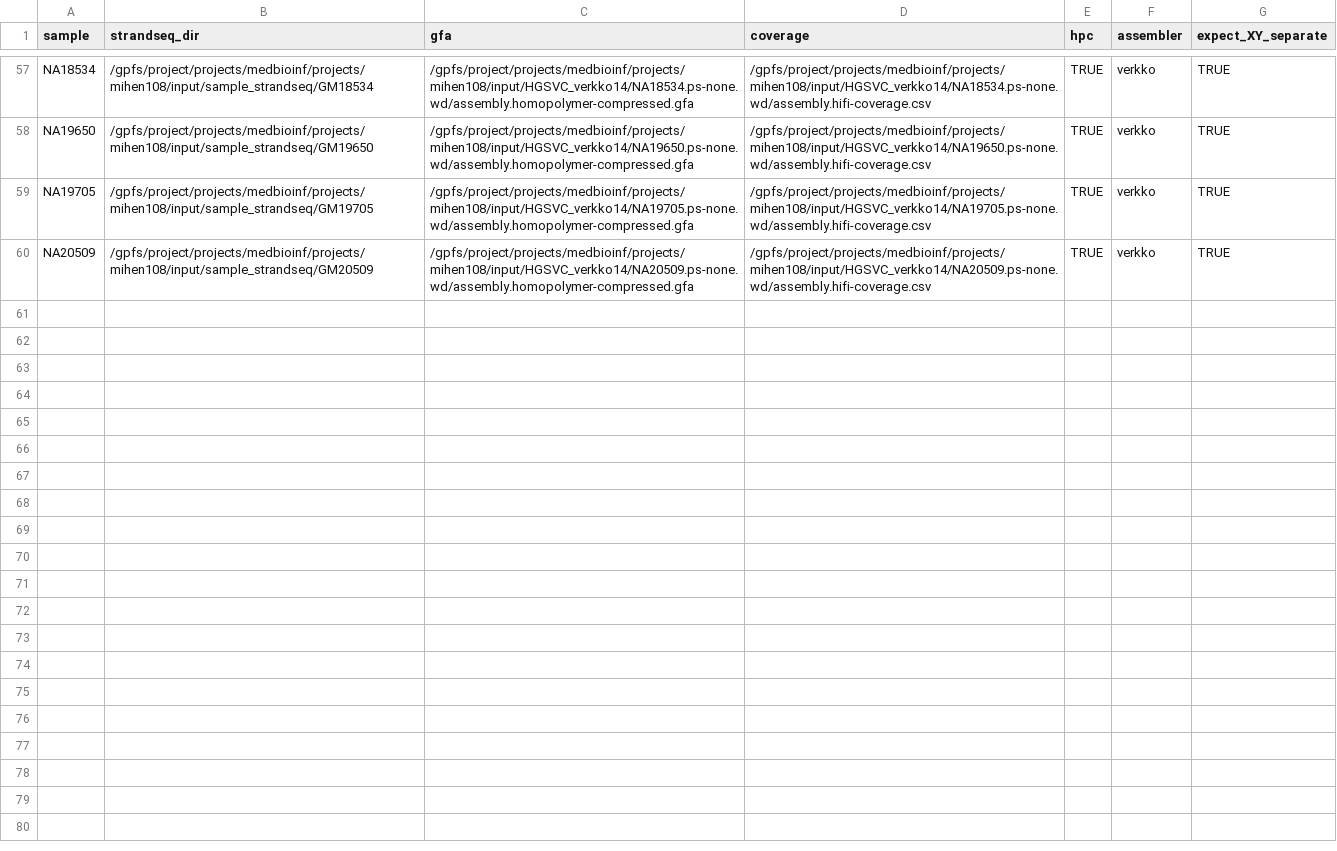
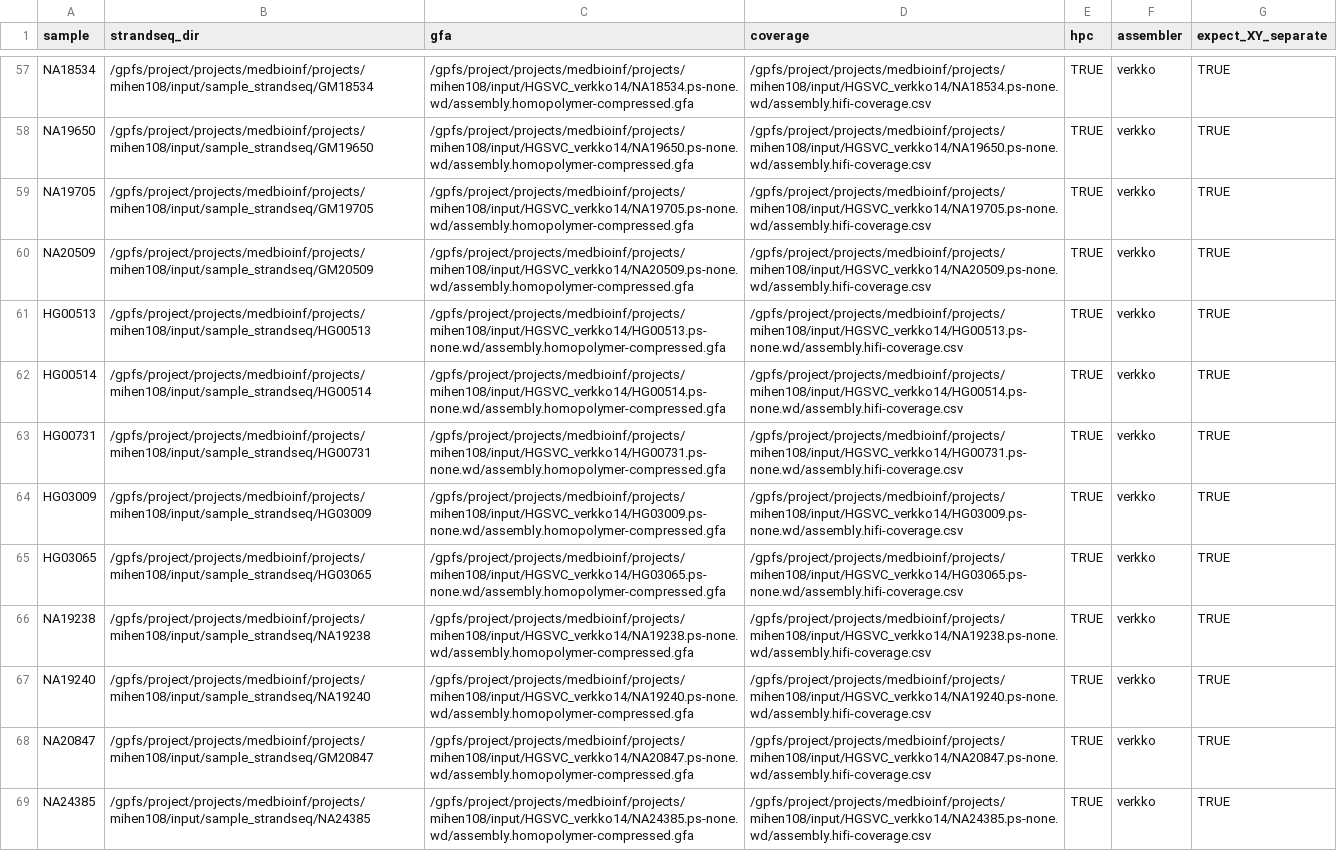
Before and after one commit to marschall-lab/strand-seq-graph-phasing, a TSV file: config/samples-hgsvc-verkko14.tsv, drawn as a sheet; only a part is shown, gaps mark what is left out; the diff names each change by its address in the sheet, - before the commit and + after, or states it on an @@ line.

Commit message:
Add HGSVC round 2 part 2 samples

```diff
--- a/config/samples-hgsvc-verkko14.tsv
+++ b/config/samples-hgsvc-verkko14.tsv
+row 61: HG00513 | /gpfs/project/projects/medbioinf/projects/mihen108/input/sample_strandseq/HG00513 | /gpfs/project/projects/medbioinf/projects/mihen108/input/HGSVC_verkko14/HG00513.ps-none.wd/assembly.homopolymer-compressed.gfa | /gpfs/project/projects/medbioinf/projects/mihen108/input/HGSVC_verkko14/HG00513.ps-none.wd/assembly.hifi-coverage.csv | TRUE | verkko | TRUE
+row 62: HG00514 | /gpfs/project/projects/medbioinf/projects/mihen108/input/sample_strandseq/HG00514 | /gpfs/project/projects/medbioinf/projects/mihen108/input/HGSVC_verkko14/HG00514.ps-none.wd/assembly.homopolymer-compressed.gfa | /gpfs/project/projects/medbioinf/projects/mihen108/input/HGSVC_verkko14/HG00514.ps-none.wd/assembly.hifi-coverage.csv | TRUE | verkko | TRUE
+row 63: HG00731 | /gpfs/project/projects/medbioinf/projects/mihen108/input/sample_strandseq/HG00731 | /gpfs/project/projects/medbioinf/projects/mihen108/input/HGSVC_verkko14/HG00731.ps-none.wd/assembly.homopolymer-compressed.gfa | /gpfs/project/projects/medbioinf/projects/mihen108/input/HGSVC_verkko14/HG00731.ps-none.wd/assembly.hifi-coverage.csv | TRUE | verkko | TRUE
+row 64: HG03009 | /gpfs/project/projects/medbioinf/projects/mihen108/input/sample_strandseq/HG03009 | /gpfs/project/projects/medbioinf/projects/mihen108/input/HGSVC_verkko14/HG03009.ps-none.wd/assembly.homopolymer-compressed.gfa | /gpfs/project/projects/medbioinf/projects/mihen108/input/HGSVC_verkko14/HG03009.ps-none.wd/assembly.hifi-coverage.csv | TRUE | verkko | TRUE
+row 65: HG03065 | /gpfs/project/projects/medbioinf/projects/mihen108/input/sample_strandseq/HG03065 | /gpfs/project/projects/medbioinf/projects/mihen108/input/HGSVC_verkko14/HG03065.ps-none.wd/assembly.homopolymer-compressed.gfa | /gpfs/project/projects/medbioinf/projects/mihen108/input/HGSVC_verkko14/HG03065.ps-none.wd/assembly.hifi-coverage.csv | TRUE | verkko | TRUE
+row 66: NA19238 | /gpfs/project/projects/medbioinf/projects/mihen108/input/sample_strandseq/NA19238 | /gpfs/project/projects/medbioinf/projects/mihen108/input/HGSVC_verkko14/NA19238.ps-none.wd/assembly.homopolymer-compressed.gfa | /gpfs/project/projects/medbioinf/projects/mihen108/input/HGSVC_verkko14/NA19238.ps-none.wd/assembly.hifi-coverage.csv | TRUE | verkko | TRUE
+row 67: NA19240 | /gpfs/project/projects/medbioinf/projects/mihen108/input/sample_strandseq/NA19240 | /gpfs/project/projects/medbioinf/projects/mihen108/input/HGSVC_verkko14/NA19240.ps-none.wd/assembly.homopolymer-compressed.gfa | /gpfs/project/projects/medbioinf/projects/mihen108/input/HGSVC_verkko14/NA19240.ps-none.wd/assembly.hifi-coverage.csv | TRUE | verkko | TRUE
+row 68: NA20847 | /gpfs/project/projects/medbioinf/projects/mihen108/input/sample_strandseq/GM20847 | /gpfs/project/projects/medbioinf/projects/mihen108/input/HGSVC_verkko14/NA20847.ps-none.wd/assembly.homopolymer-compressed.gfa | /gpfs/project/projects/medbioinf/projects/mihen108/input/HGSVC_verkko14/NA20847.ps-none.wd/assembly.hifi-coverage.csv | TRUE | verkko | TRUE
+row 69: NA24385 | /gpfs/project/projects/medbioinf/projects/mihen108/input/sample_strandseq/NA24385 | /gpfs/project/projects/medbioinf/projects/mihen108/input/HGSVC_verkko14/NA24385.ps-none.wd/assembly.homopolymer-compressed.gfa | /gpfs/project/projects/medbioinf/projects/mihen108/input/HGSVC_verkko14/NA24385.ps-none.wd/assembly.hifi-coverage.csv | TRUE | verkko | TRUE
```
